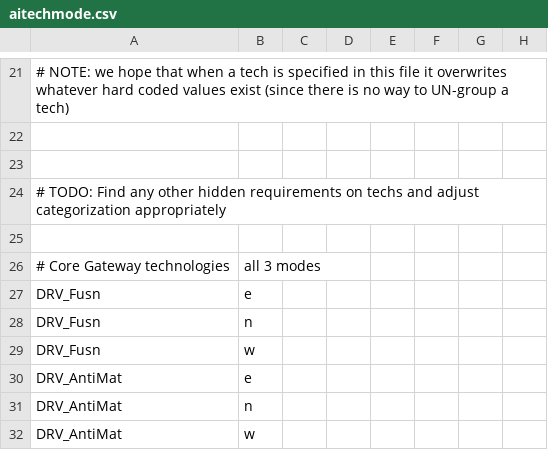
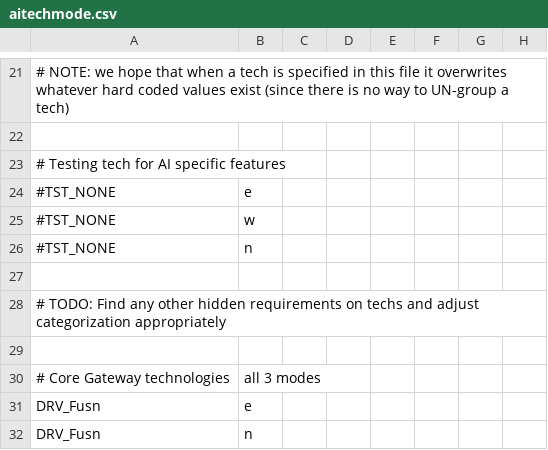
Before and after one commit to matthewhively/sots_mod, a CSV file: Data/Strategy/AI/aitechmode.csv, drawn as a sheet; only a part is shown, gaps mark what is left out; the shorter side is filled out with more unchanged rows; the diff names each change by its address in the sheet, - before the commit and + after, or states it on an @@ line.

```diff
--- a/Data/Strategy/AI/aitechmode.csv
+++ b/Data/Strategy/AI/aitechmode.csv
+row 23: # Testing tech for AI specific features
+row 24: #TST_NONE | e
+row 25: #TST_NONE | w
+row 26: #TST_NONE | n
```
Also changed, not shown: Data/Strategy/AI/aitechpri.csv, 1 other file.
